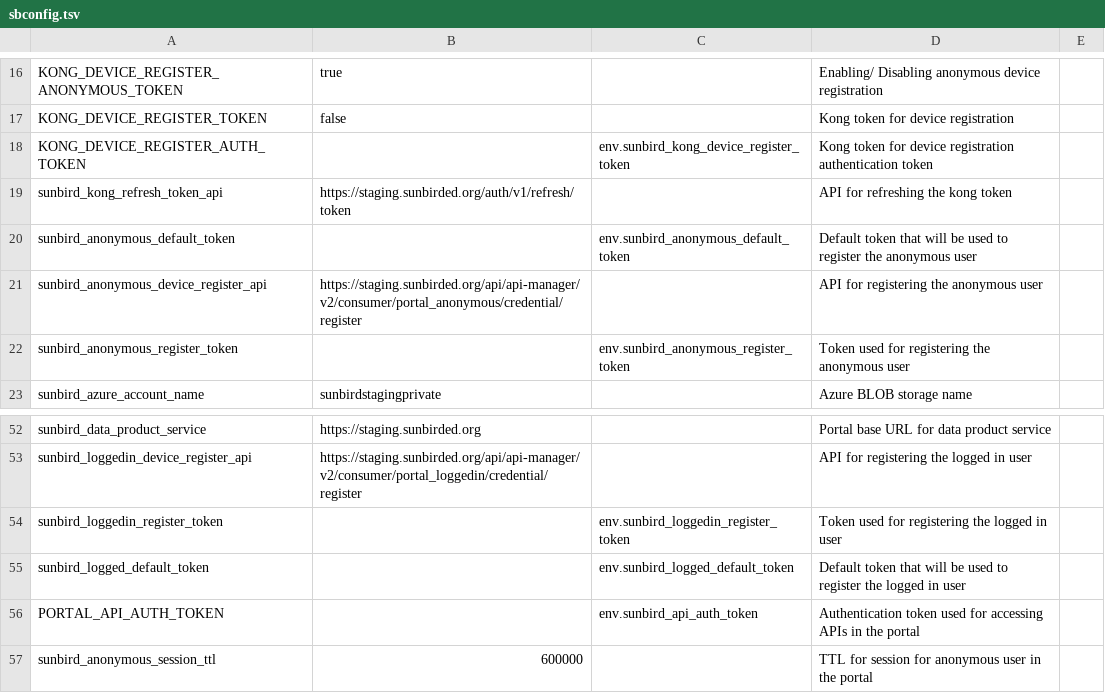
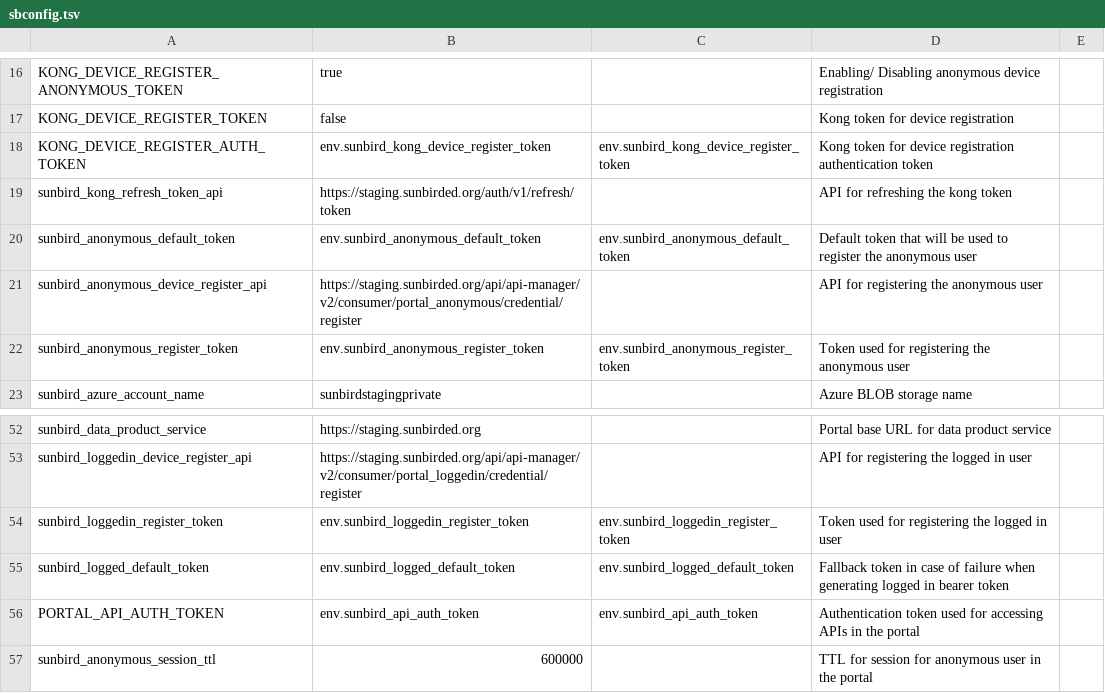
Before and after one commit to rajeshkumaravel/sb_csvdata, a TSV file: sbconfig.tsv, drawn as a sheet; only a part is shown, gaps mark what is left out.

```diff
--- a/sbconfig.tsv
+++ b/sbconfig.tsv
@@ -17,7 +17,7 @@ KONG_DEVICE_REGISTER_ANONYMOUS_TOKEN	"true"		Enabling/ Disabling anonymous devic
 KONG_DEVICE_REGISTER_TOKEN	"false"		Kong token for device registration	
-KONG_DEVICE_REGISTER_AUTH_TOKEN		env.sunbird_kong_device_register_token	Kong token for device registration authentication token	
+KONG_DEVICE_REGISTER_AUTH_TOKEN	"env.sunbird_kong_device_register_token"	env.sunbird_kong_device_register_token	Kong token for device registration authentication token	
 sunbird_kong_refresh_token_api	"https://staging.sunbirded.org/auth/v1/refresh/token"		API for refreshing the kong token	
-sunbird_anonymous_default_token		env.sunbird_anonymous_default_token	Default token that will be used to register the anonymous user	
+sunbird_anonymous_default_token	"env.sunbird_anonymous_default_token"	env.sunbird_anonymous_default_token	Default token that will be used to register the anonymous user	
 sunbird_anonymous_device_register_api	"https://staging.sunbirded.org/api/api-manager/v2/consumer/portal_anonymous/credential/register"		API for registering the anonymous user	
-sunbird_anonymous_register_token		env.sunbird_anonymous_register_token	Token used for registering the anonymous user	
+sunbird_anonymous_register_token	"env.sunbird_anonymous_register_token"	env.sunbird_anonymous_register_token	Token used for registering the anonymous user	
 sunbird_azure_account_name	"sunbirdstagingprivate"		Azure BLOB storage name	
@@ -53,5 +53,5 @@ sunbird_data_product_service	"https://staging.sunbirded.org"		Portal base URL fo
 sunbird_loggedin_device_register_api	"https://staging.sunbirded.org/api/api-manager/v2/consumer/portal_loggedin/credential/register"		API for registering the logged in user	
-sunbird_loggedin_register_token		env.sunbird_loggedin_register_token	Token used for registering the logged in user	
-sunbird_logged_default_token		env.sunbird_logged_default_token	Default token that will be used to register the logged in user	
-PORTAL_API_AUTH_TOKEN		env.sunbird_api_auth_token	Authentication token used for accessing APIs in the portal	
+sunbird_loggedin_register_token	"env.sunbird_loggedin_register_token"	env.sunbird_loggedin_register_token	Token used for registering the logged in user	
+sunbird_logged_default_token	"env.sunbird_logged_default_token"	env.sunbird_logged_default_token	Fallback token in case of failure when generating logged in bearer token	
+PORTAL_API_AUTH_TOKEN	"env.sunbird_api_auth_token"	env.sunbird_api_auth_token	Authentication token used for accessing APIs in the portal	
 sunbird_anonymous_session_ttl	600000		TTL for session for anonymous user in the portal	
```
Also changed, not shown: faq.tsv.
